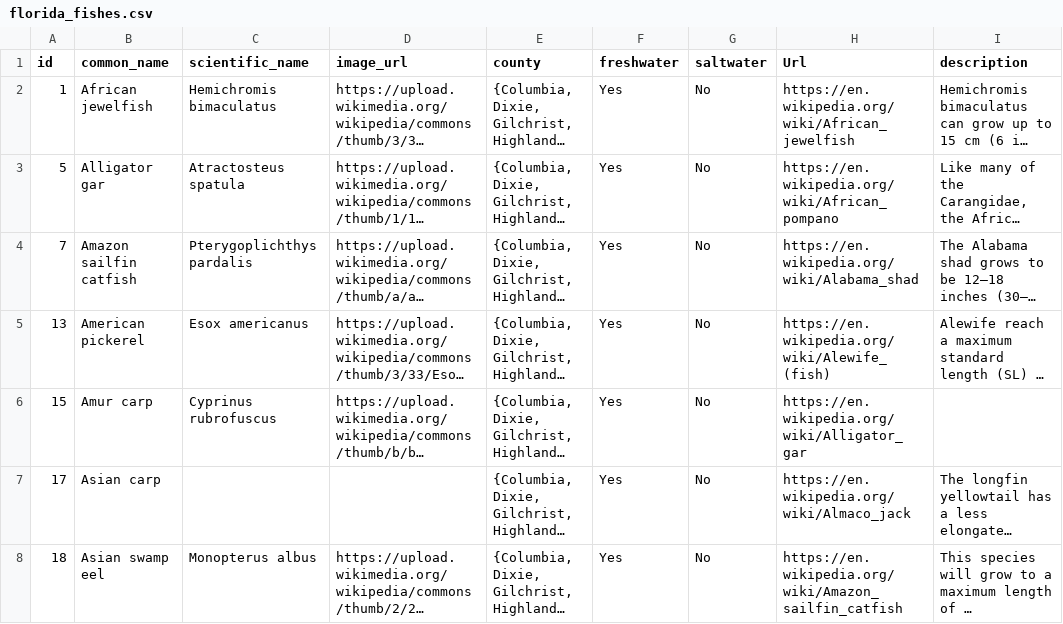
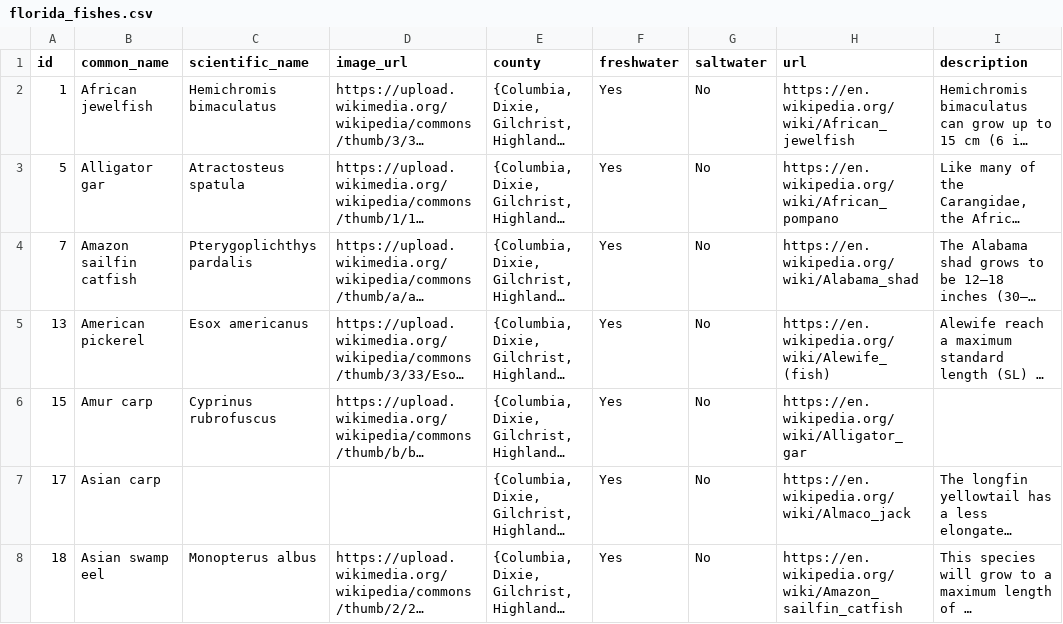
Before and after one commit to FishList-BayHacks/fishlist, a CSV file: data/florida_fishes.csv, drawn as a sheet; only a part is shown; long unchanged cells end in …; the diff names each change by its address in the sheet, - before the commit and + after, or states it on an @@ line.

```diff
--- a/data/florida_fishes.csv
+++ b/data/florida_fishes.csv
-H1: Url
+H1: url
```
